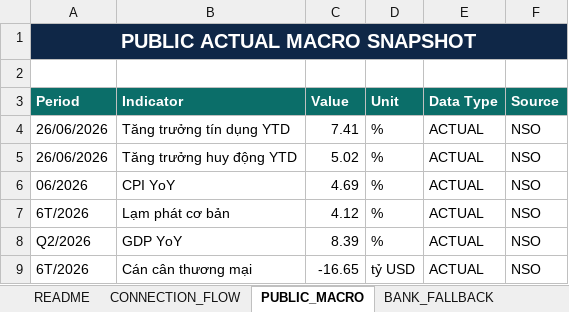
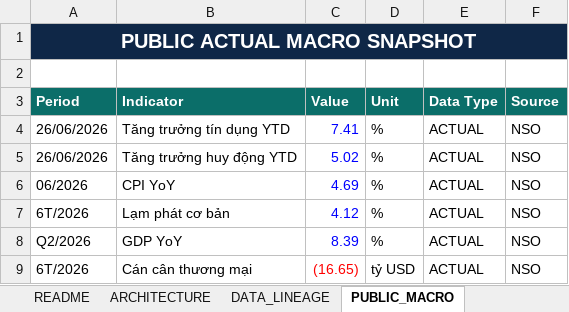
Before and after one commit to lehoangquanvcb/vietnam-banking-liquidity-intelligence, an Excel workbook: Vietnam_Banking_Liquidity_Master.xlsx, sheet PUBLIC_MACRO, drawn as a sheet; values as stored, in another font and other column widths than the file's, no borders; the diff names each change by its address in the sheet, - before the commit and + after, or states it on an @@ line.

Commit message:
Move Vnstock Bronze to production data pipeline

```diff
--- a/Vietnam_Banking_Liquidity_Master.xlsx (sheet PUBLIC_MACRO)
+++ b/Vietnam_Banking_Liquidity_Master.xlsx (sheet PUBLIC_MACRO)
-sheet tab: CONNECTION_FLOW
+sheet tab: ARCHITECTURE
+sheet tab: DATA_LINEAGE
-C4:C8 text colour: black
+C4:C8 text colour: #0000FF
-C9 (Value): -16.65
+C9 (Value): (16.65)
-C9 text colour: black
+C9 text colour: #FF0000
```
Also changed, not shown: sheet DASHBOARD, sheet README, sheet ARCHITECTURE, sheet BANK_FALLBACK, other sheet tabs, 11 other files.
